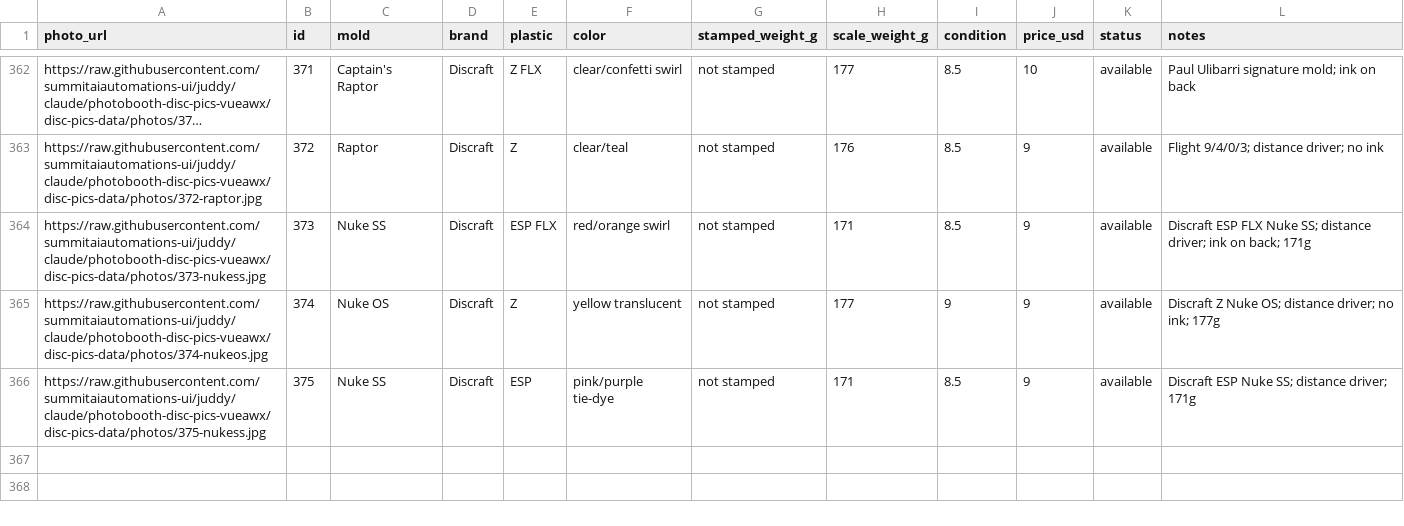
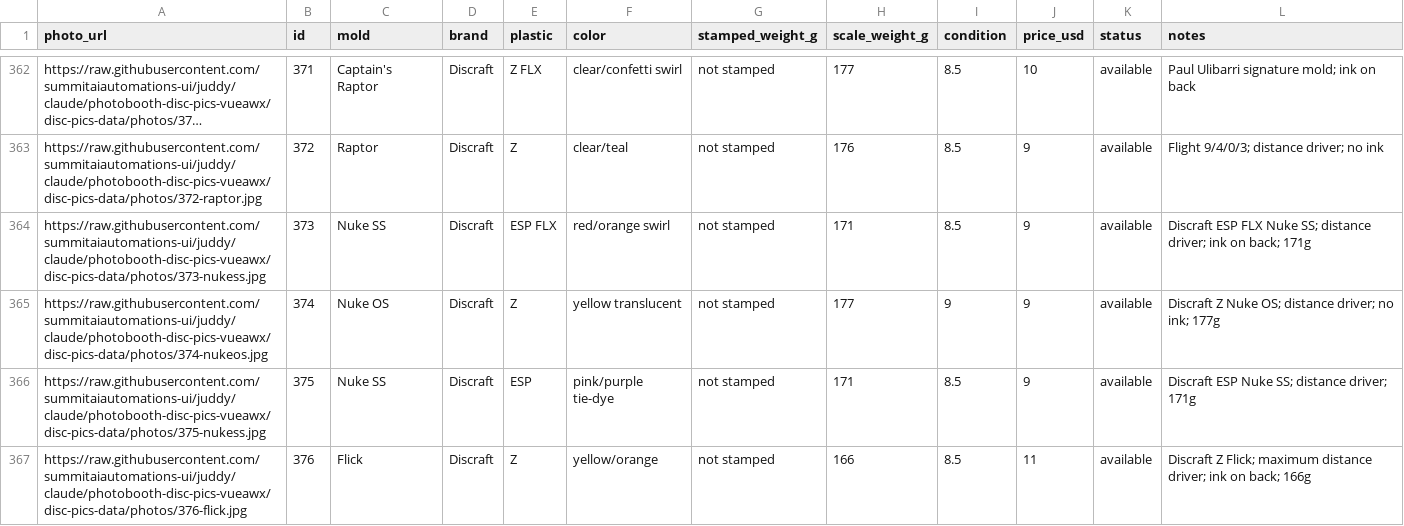
Before and after one commit to summitaiautomations-ui/juddy, a CSV file: disc-pics-data/sheet.csv, drawn as a sheet; only a part is shown, gaps mark what is left out; long unchanged cells end in …; the diff names each change by its address in the sheet, - before the commit and + after, or states it on an @@ line.

```diff
--- a/disc-pics-data/sheet.csv
+++ b/disc-pics-data/sheet.csv
+row 367: https://raw.githubusercontent.com/summitaiautomations-ui/juddy/claude/photobooth-disc-pics-vueawx/disc-pics-data/photos/376-flick.jpg | 376 | Flick | Discraft | Z | yellow/orange | not stamped | 166 | 8.5 | 11 | available | Discraft Z Flick; maximum distance driver; ink on back; 166g
```
Also changed, not shown: disc-pics-data/inventory.csv, 1 other file.
